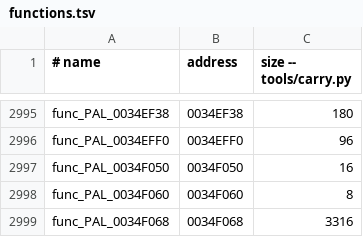
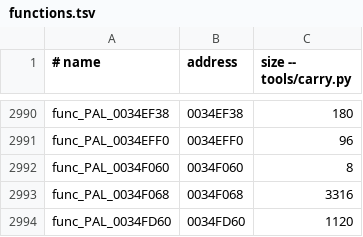
Before and after one commit to OpenRAC/rac2-decomp, a TSV file: config/pal/boot/functions.tsv, drawn as a sheet; only a part is shown, gaps mark what is left out; the shorter side is filled out with more unchanged rows; the diff covers the shown part only; the diff names each change by its address in the sheet, - before the commit and + after, or states it on an @@ line.

```diff
--- a/config/pal/boot/functions.tsv
+++ b/config/pal/boot/functions.tsv
-row 2997: func_PAL_0034F050 | 0034F050 | 16
```
Also changed, not shown: 5 removed rows elsewhere in this file, config/us2/boot/functions.tsv, 18 other files.
